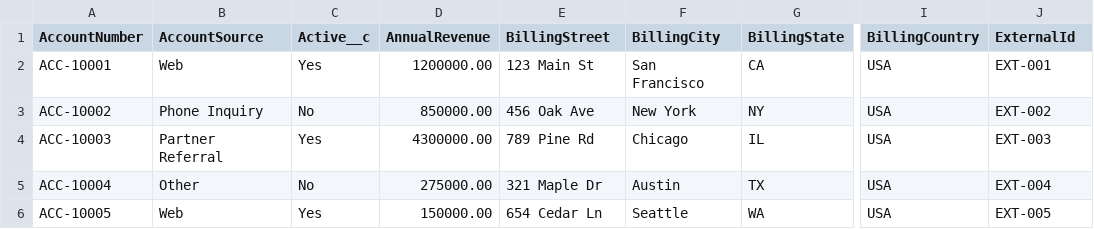
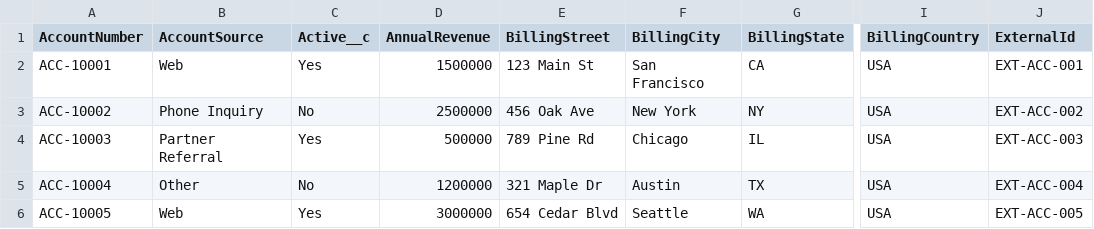
Before and after one commit to rpatelglobant/GEAI, a CSV file: GEAI_Hackathon2/SampleData/Account.csv, drawn as a sheet; only a part is shown, gaps mark what is left out; the diff names each change by its address in the sheet, - before the commit and + after, or states it on an @@ line.

Commit message:
a new commit message

```diff
--- a/GEAI_Hackathon2/SampleData/Account.csv
+++ b/GEAI_Hackathon2/SampleData/Account.csv
-D2 (AnnualRevenue): 1200000.00
+D2 (AnnualRevenue): 1500000
-J2 (ExternalId): EXT-001
+J2 (ExternalId): EXT-ACC-001
-D3 (AnnualRevenue): 850000.00
+D3 (AnnualRevenue): 2500000
-J3 (ExternalId): EXT-002
+J3 (ExternalId): EXT-ACC-002
-D4 (AnnualRevenue): 4300000.00
+D4 (AnnualRevenue): 500000
-J4 (ExternalId): EXT-003
+J4 (ExternalId): EXT-ACC-003
-D5 (AnnualRevenue): 275000.00
+D5 (AnnualRevenue): 1200000
-J5 (ExternalId): EXT-004
+J5 (ExternalId): EXT-ACC-004
-D6 (AnnualRevenue): 150000.00
+D6 (AnnualRevenue): 3000000
-E6 (BillingStreet): 654 Cedar Ln
+E6 (BillingStreet): 654 Cedar Blvd
-J6 (ExternalId): EXT-005
+J6 (ExternalId): EXT-ACC-005
```
